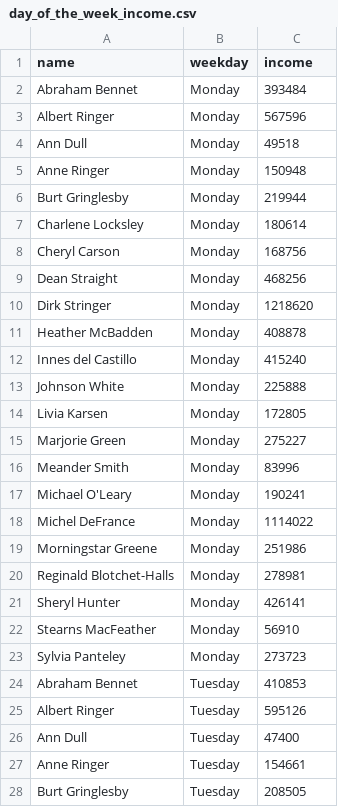
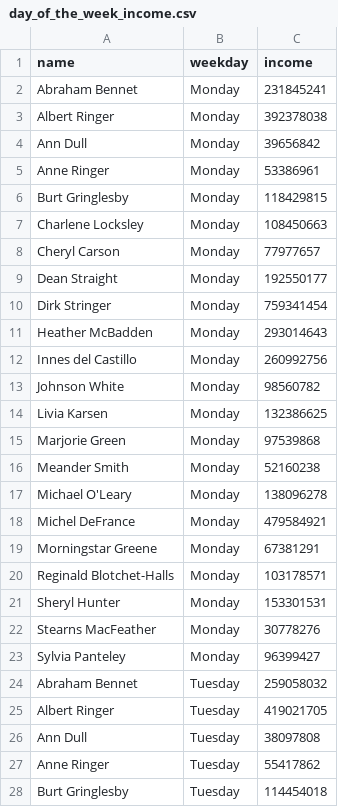
Before and after one commit to DropDeadoo/data-analytics-project-92, a CSV file: day_of_the_week_income.csv, drawn as a sheet; only a part is shown; the diff covers the shown part only.

Commit message:
Update day_of_the_week_income.csv

```diff
--- a/day_of_the_week_income.csv
+++ b/day_of_the_week_income.csv
@@ -2,27 +2,27 @@
-Abraham Bennet,Monday   ,393484
-Albert Ringer,Monday   ,567596
-Ann Dull,Monday   ,49518
-Anne Ringer,Monday   ,150948
-Burt Gringlesby,Monday   ,219944
-Charlene Locksley,Monday   ,180614
-Cheryl Carson,Monday   ,168756
-Dean Straight,Monday   ,468256
-Dirk Stringer,Monday   ,1218620
-Heather McBadden,Monday   ,408878
-Innes del Castillo,Monday   ,415240
-Johnson White,Monday   ,225888
-Livia Karsen,Monday   ,172805
-Marjorie Green,Monday   ,275227
-Meander Smith,Monday   ,83996
-Michael O'Leary,Monday   ,190241
-Michel DeFrance,Monday   ,1114022
-Morningstar Greene,Monday   ,251986
-Reginald Blotchet-Halls,Monday   ,278981
-Sheryl Hunter,Monday   ,426141
-Stearns MacFeather,Monday   ,56910
-Sylvia Panteley,Monday   ,273723
-Abraham Bennet,Tuesday  ,410853
-Albert Ringer,Tuesday  ,595126
-Ann Dull,Tuesday  ,47400
-Anne Ringer,Tuesday  ,154661
-Burt Gringlesby,Tuesday  ,208505
+Abraham Bennet,Monday   ,231845241
+Albert Ringer,Monday   ,392378038
+Ann Dull,Monday   ,39656842
+Anne Ringer,Monday   ,53386961
+Burt Gringlesby,Monday   ,118429815
+Charlene Locksley,Monday   ,108450663
+Cheryl Carson,Monday   ,77977657
+Dean Straight,Monday   ,192550177
+Dirk Stringer,Monday   ,759341454
+Heather McBadden,Monday   ,293014643
+Innes del Castillo,Monday   ,260992756
+Johnson White,Monday   ,98560782
+Livia Karsen,Monday   ,132386625
+Marjorie Green,Monday   ,97539868
+Meander Smith,Monday   ,52160238
+Michael O'Leary,Monday   ,138096278
+Michel DeFrance,Monday   ,479584921
+Morningstar Greene,Monday   ,67381291
+Reginald Blotchet-Halls,Monday   ,103178571
+Sheryl Hunter,Monday   ,153301531
+Stearns MacFeather,Monday   ,30778276
+Sylvia Panteley,Monday   ,96399427
+Abraham Bennet,Tuesday  ,259058032
+Albert Ringer,Tuesday  ,419021705
+Ann Dull,Tuesday  ,38097808
+Anne Ringer,Tuesday  ,55417862
+Burt Gringlesby,Tuesday  ,114454018
```
Also changed, not shown: 127 edited cells elsewhere in this file.
